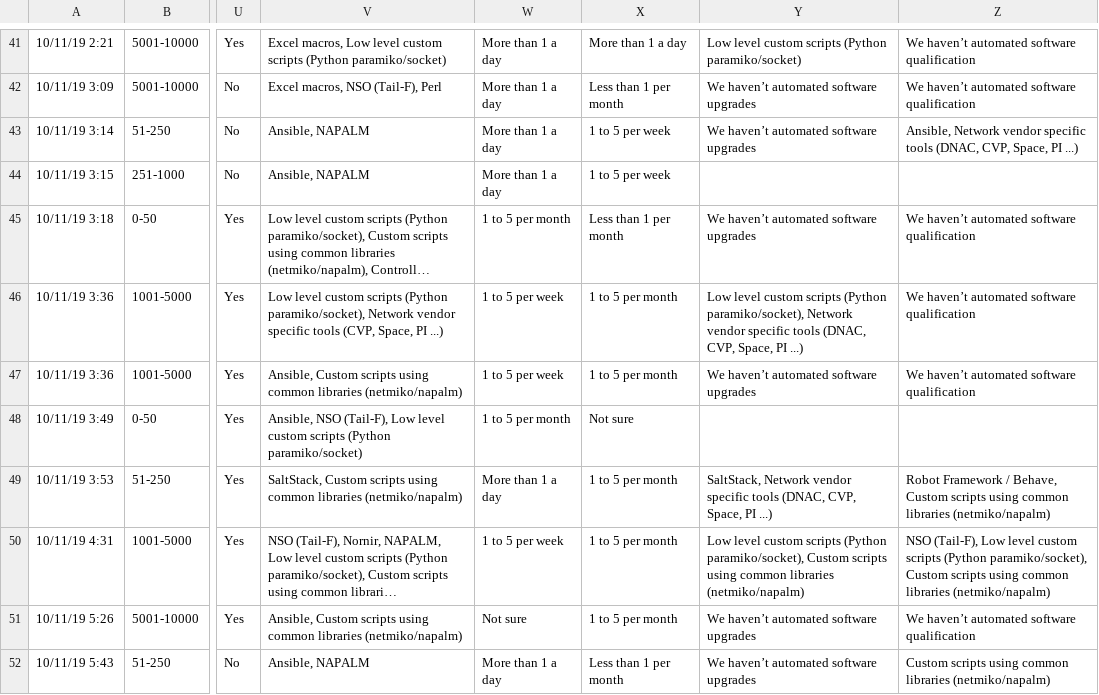
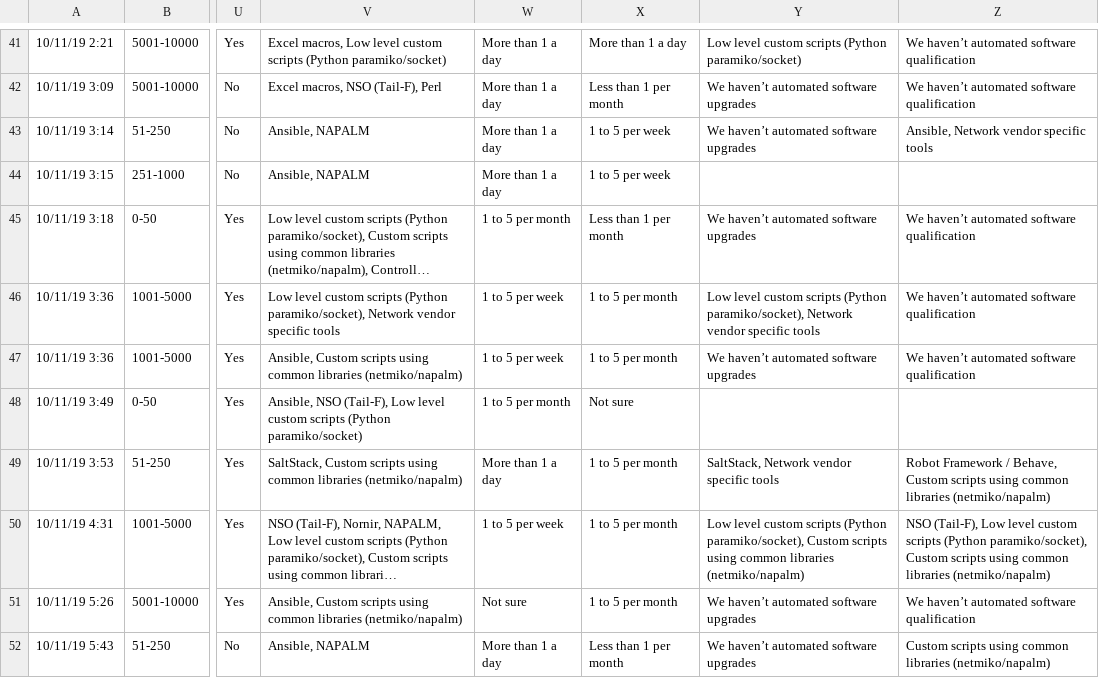
Before and after one commit to dgarros/netdevops-survey, a TSV file: results/2019.tsv, drawn as a sheet; only a part is shown, gaps mark what is left out; long unchanged cells end in …; the diff covers the shown part only; the diff names each change by its address in the sheet, - before the commit and + after, or states it on an @@ line.

Commit message:
Replace Network vendor specific tools (CVP, Space, PI ...) & Network vendor specific tools (DNAC, CVP, Space, PI ...) >> Network vendor specific tools

```diff
--- a/results/2019.tsv
+++ b/results/2019.tsv
-Z43: …specific tools (DNAC, CVP, Space, PI ...)
+Z43: …specific tools
-V46: …specific tools (CVP, Space, PI ...)
+V46: …specific tools
-Y46: …specific tools (DNAC, CVP, Space, PI ...)
+Y46: …specific tools
-Y49: …specific tools (DNAC, CVP, Space, PI ...)
+Y49: …specific tools
```
Also changed, not shown: 80 edited cells elsewhere in this file.
